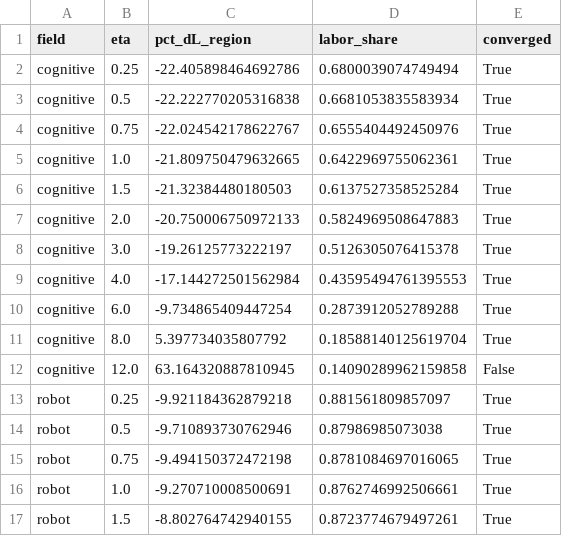
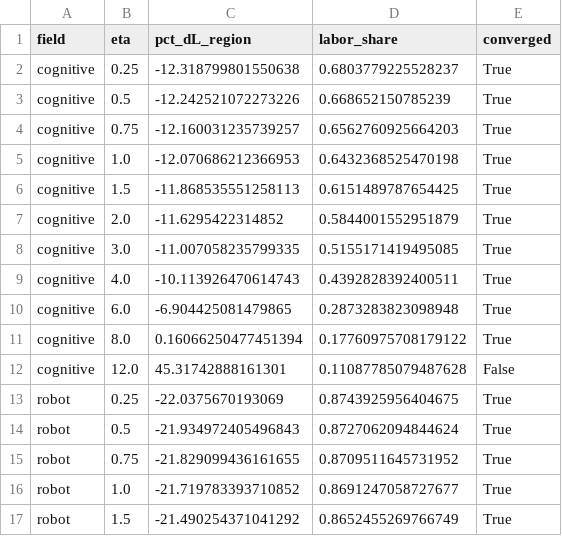
Before and after one commit to JoakimStorck/technology-fields, a CSV file: results/demand_channel_eta.csv, drawn as a sheet; only a part is shown; the diff covers the shown part only.

```diff
--- a/results/demand_channel_eta.csv
+++ b/results/demand_channel_eta.csv
@@ -1,17 +1,17 @@
 field,eta,pct_dL_region,labor_share,converged
-cognitive,0.25,-22.405898464692786,0.6800039074749494,True
-cognitive,0.5,-22.222770205316838,0.6681053835583934,True
-cognitive,0.75,-22.024542178622767,0.6555404492450976,True
-cognitive,1.0,-21.809750479632665,0.6422969755062361,True
-cognitive,1.5,-21.32384480180503,0.6137527358525284,True
-cognitive,2.0,-20.750006750972133,0.5824969508647883,True
-cognitive,3.0,-19.26125773222197,0.5126305076415378,True
-cognitive,4.0,-17.144272501562984,0.43595494761395553,True
-cognitive,6.0,-9.734865409447254,0.2873912052789288,True
-cognitive,8.0,5.397734035807792,0.18588140125619704,True
-cognitive,12.0,63.164320887810945,0.14090289962159858,False
-robot,0.25,-9.921184362879218,0.881561809857097,True
-robot,0.5,-9.710893730762946,0.87986985073038,True
-robot,0.75,-9.494150372472198,0.8781084697016065,True
-robot,1.0,-9.270710008500691,0.8762746992506661,True
-robot,1.5,-8.802764742940155,0.8723774679497261,True
+cognitive,0.25,-12.318799801550638,0.6803779225528237,True
+cognitive,0.5,-12.242521072273226,0.668652150785239,True
+cognitive,0.75,-12.160031235739257,0.6562760925664203,True
+cognitive,1.0,-12.070686212366953,0.6432368525470198,True
+cognitive,1.5,-11.868535551258113,0.6151489787654425,True
+cognitive,2.0,-11.6295422314852,0.5844001552951879,True
+cognitive,3.0,-11.007058235799335,0.5155171419495085,True
+cognitive,4.0,-10.113926470614743,0.4392828392400511,True
+cognitive,6.0,-6.904425081479865,0.2873283823098948,True
+cognitive,8.0,0.16066250477451394,0.17760975708179122,True
+cognitive,12.0,45.31742888161301,0.11087785079487628,False
+robot,0.25,-22.0375670193069,0.8743925956404675,True
+robot,0.5,-21.934972405496843,0.8727062094844624,True
+robot,0.75,-21.829099436161655,0.8709511645731952,True
+robot,1.0,-21.719783393710852,0.8691247058727677,True
+robot,1.5,-21.490254371041292,0.8652455269766749,True
```
Also changed, not shown: 12 edited cells elsewhere in this file, results/equilibrium_regime.csv, results/sensitivity_sweep.csv, 41 other files.
